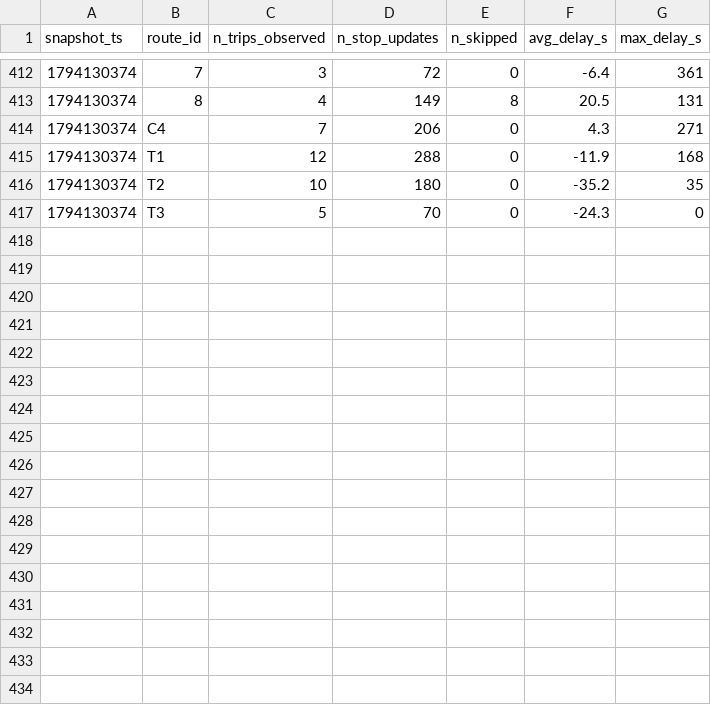
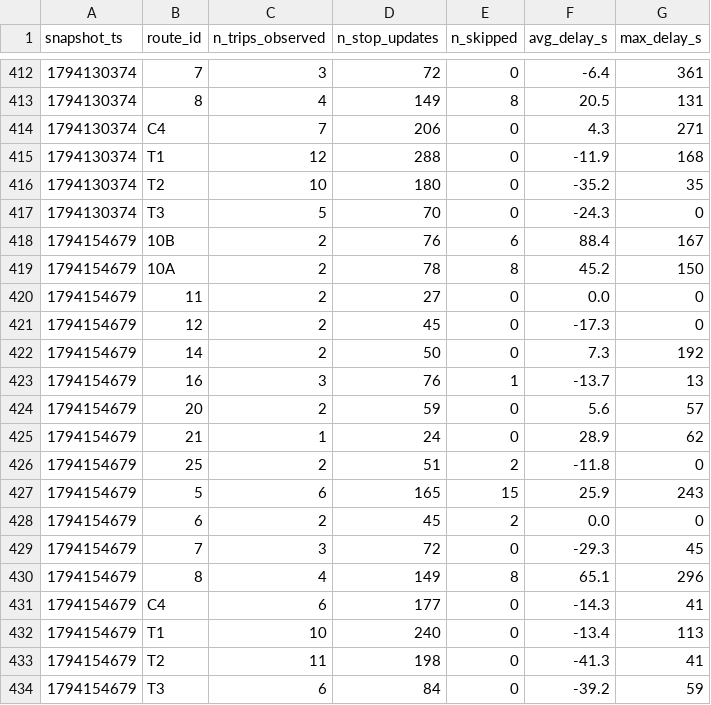
Before and after one commit to MoquereauClement/smart-mobility-lemans, a CSV file: data/history/route_delays_2026-11.csv, drawn as a sheet; only a part is shown, gaps mark what is left out; the diff names each change by its address in the sheet, - before the commit and + after, or states it on an @@ line.

```diff
--- a/data/history/route_delays_2026-11.csv
+++ b/data/history/route_delays_2026-11.csv
+row 418: 1794154679 | 10B | 2 | 76 | 6 | 88.4 | 167
+row 419: 1794154679 | 10A | 2 | 78 | 8 | 45.2 | 150
+row 420: 1794154679 | 11 | 2 | 27 | 0 | 0.0 | 0
+row 421: 1794154679 | 12 | 2 | 45 | 0 | -17.3 | 0
+row 422: 1794154679 | 14 | 2 | 50 | 0 | 7.3 | 192
+row 423: 1794154679 | 16 | 3 | 76 | 1 | -13.7 | 13
+row 424: 1794154679 | 20 | 2 | 59 | 0 | 5.6 | 57
+row 425: 1794154679 | 21 | 1 | 24 | 0 | 28.9 | 62
+row 426: 1794154679 | 25 | 2 | 51 | 2 | -11.8 | 0
+row 427: 1794154679 | 5 | 6 | 165 | 15 | 25.9 | 243
+row 428: 1794154679 | 6 | 2 | 45 | 2 | 0.0 | 0
+row 429: 1794154679 | 7 | 3 | 72 | 0 | -29.3 | 45
+row 430: 1794154679 | 8 | 4 | 149 | 8 | 65.1 | 296
+row 431: 1794154679 | C4 | 6 | 177 | 0 | -14.3 | 41
+row 432: 1794154679 | T1 | 10 | 240 | 0 | -13.4 | 113
+row 433: 1794154679 | T2 | 11 | 198 | 0 | -41.3 | 41
+row 434: 1794154679 | T3 | 6 | 84 | 0 | -39.2 | 59
```
Also changed, not shown: 1 other file.
